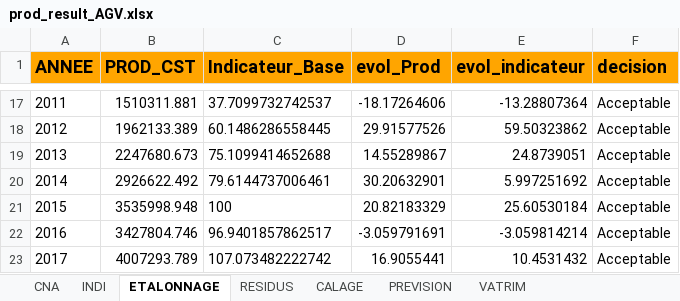
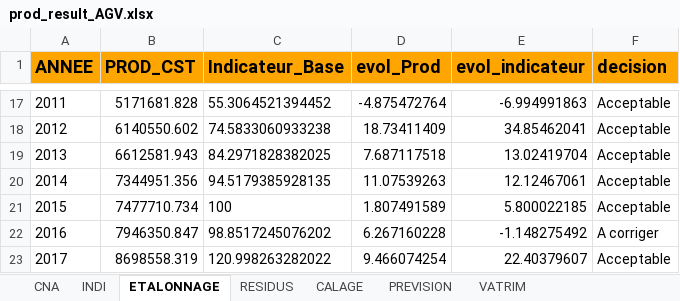
Before and after one commit to luckymaxtser/Compte_trim, an Excel workbook: prod_result_AGV.xlsx, sheet ETALONNAGE, drawn as a sheet; only a part is shown, gaps mark what is left out; values as stored, in another font and other column widths than the file's, no borders; the diff covers the shown part only; the diff names each change by its address in the sheet, - before the commit and + after, or states it on an @@ line.

```diff
--- a/prod_result_AGV.xlsx (sheet ETALONNAGE)
+++ b/prod_result_AGV.xlsx (sheet ETALONNAGE)
-B17 (PROD_CST): 1510311.881
+B17 (PROD_CST): 5171681.828
-C17 (Indicateur_Base): 37.7099732742537
+C17 (Indicateur_Base): 55.3064521394452
-D17 (evol_Prod): -18.17264606
+D17 (evol_Prod): -4.875472764
-E17 (evol_indicateur): -13.28807364
+E17 (evol_indicateur): -6.994991863
-B18 (PROD_CST): 1962133.389
+B18 (PROD_CST): 6140550.602
-C18 (Indicateur_Base): 60.1486286558445
+C18 (Indicateur_Base): 74.5833060933238
-D18 (evol_Prod): 29.91577526
+D18 (evol_Prod): 18.73411409
-E18 (evol_indicateur): 59.50323862
+E18 (evol_indicateur): 34.85462041
-B19 (PROD_CST): 2247680.673
+B19 (PROD_CST): 6612581.943
-C19 (Indicateur_Base): 75.1099414652688
+C19 (Indicateur_Base): 84.2971828382025
-D19 (evol_Prod): 14.55289867
+D19 (evol_Prod): 7.687117518
-E19 (evol_indicateur): 24.8739051
+E19 (evol_indicateur): 13.02419704
-B20 (PROD_CST): 2926622.492
+B20 (PROD_CST): 7344951.356
-C20 (Indicateur_Base): 79.6144737006461
+C20 (Indicateur_Base): 94.5179385928135
-D20 (evol_Prod): 30.20632901
+D20 (evol_Prod): 11.07539263
-E20 (evol_indicateur): 5.997251692
+E20 (evol_indicateur): 12.12467061
-B21 (PROD_CST): 3535998.948
+B21 (PROD_CST): 7477710.734
-D21 (evol_Prod): 20.82183329
+D21 (evol_Prod): 1.807491589
-E21 (evol_indicateur): 25.60530184
+E21 (evol_indicateur): 5.800022185
-B22 (PROD_CST): 3427804.746
+B22 (PROD_CST): 7946350.847
-C22 (Indicateur_Base): 96.9401857862517
+C22 (Indicateur_Base): 98.8517245076202
-D22 (evol_Prod): -3.059791691
+D22 (evol_Prod): 6.267160228
-E22 (evol_indicateur): -3.059814214
+E22 (evol_indicateur): -1.148275492
-F22 (decision): Acceptable
+F22 (decision): A corriger
-B23 (PROD_CST): 4007293.789
+B23 (PROD_CST): 8698558.319
-C23 (Indicateur_Base): 107.073482222742
+C23 (Indicateur_Base): 120.998263282022
-D23 (evol_Prod): 16.9055441
+D23 (evol_Prod): 9.466074254
-E23 (evol_indicateur): 10.4531432
+E23 (evol_indicateur): 22.40379607
```
Also changed, not shown: 98 edited cells elsewhere in this sheet, sheet CALAGE, sheet PREVISION, sheet INDI, sheet RESIDUS, sheet VATRIM, sheet CNA.
